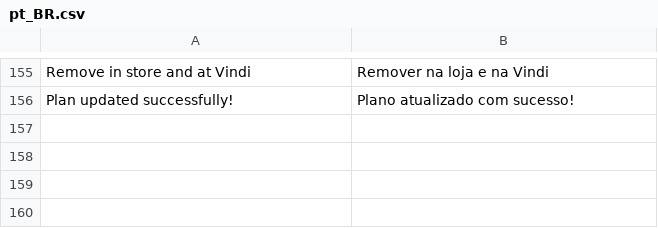
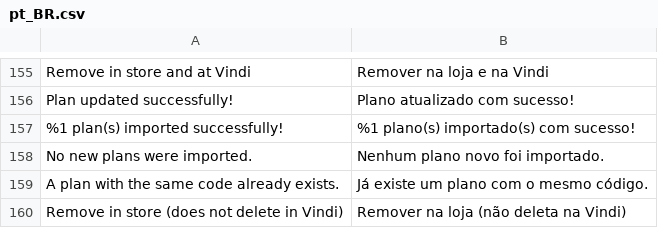
Before and after one commit to vindi/vindi-magento2, a CSV file: i18n/pt_BR.csv, drawn as a sheet; only a part is shown, gaps mark what is left out.

Commit message:
refactor: refactoring of plan import and save code

```diff
--- a/i18n/pt_BR.csv
+++ b/i18n/pt_BR.csv
@@ -156 +156,5 @@
 "Plan updated successfully!","Plano atualizado com sucesso!"
+"%1 plan(s) imported successfully!","%1 plano(s) importado(s) com sucesso!"
+"No new plans were imported.","Nenhum plano novo foi importado."
+"A plan with the same code already exists.","Já existe um plano com o mesmo código."
+"Remove in store (does not delete in Vindi)","Remover na loja (não deleta na Vindi)"
```
Also changed, not shown: 8 other files.
